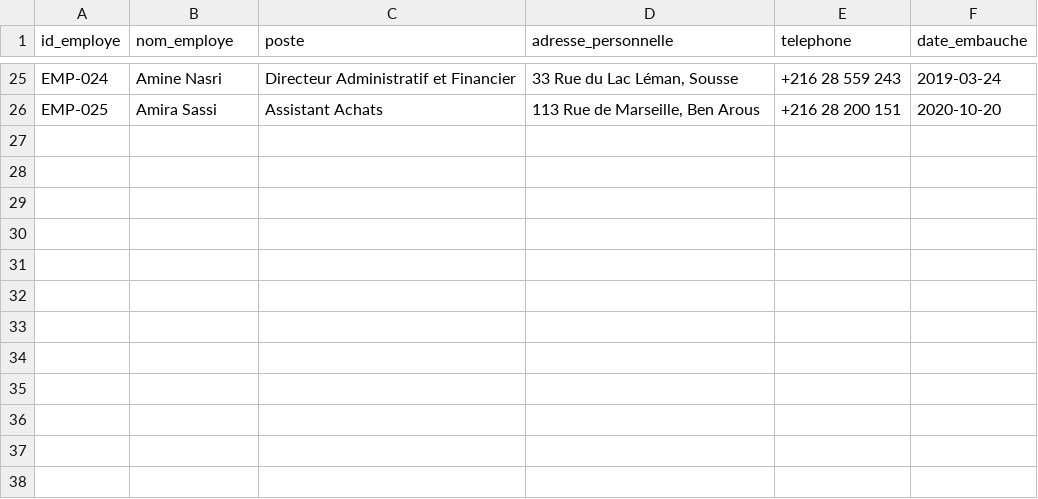
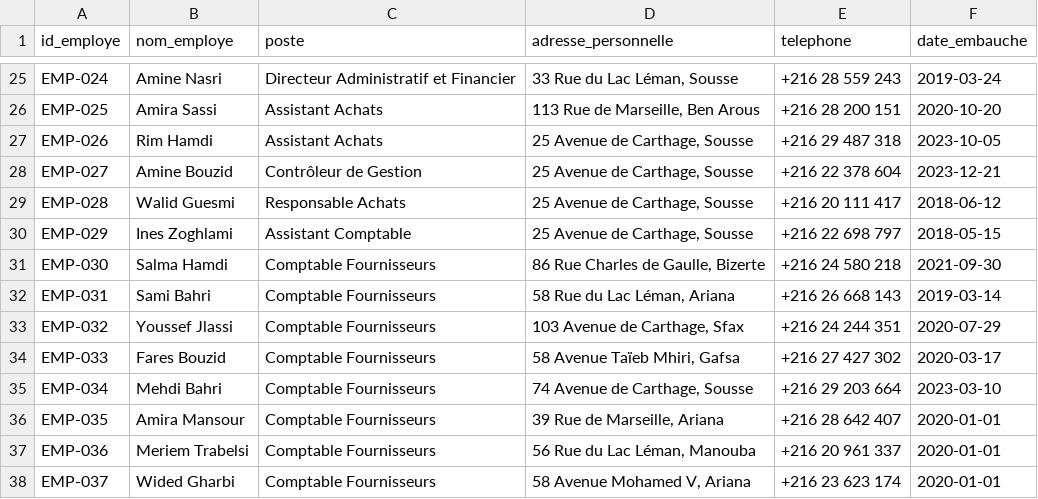
Before and after one commit to louaycodes/ey-internship-fraud-analytics, a CSV file: data/raw/employes.csv, drawn as a sheet; only a part is shown, gaps mark what is left out; the diff names each change by its address in the sheet, - before the commit and + after, or states it on an @@ line.

```diff
--- a/data/raw/employes.csv
+++ b/data/raw/employes.csv
+row 27: EMP-026 | Rim Hamdi | Assistant Achats | 25 Avenue de Carthage, Sousse | +216 29 487 318 | 2023-10-05
+row 28: EMP-027 | Amine Bouzid | Contrôleur de Gestion | 25 Avenue de Carthage, Sousse | +216 22 378 604 | 2023-12-21
+row 29: EMP-028 | Walid Guesmi | Responsable Achats | 25 Avenue de Carthage, Sousse | +216 20 111 417 | 2018-06-12
+row 30: EMP-029 | Ines Zoghlami | Assistant Comptable | 25 Avenue de Carthage, Sousse | +216 22 698 797 | 2018-05-15
+row 31: EMP-030 | Salma Hamdi | Comptable Fournisseurs | 86 Rue Charles de Gaulle, Bizerte | +216 24 580 218 | 2021-09-30
+row 32: EMP-031 | Sami Bahri | Comptable Fournisseurs | 58 Rue du Lac Léman, Ariana | +216 26 668 143 | 2019-03-14
+row 33: EMP-032 | Youssef Jlassi | Comptable Fournisseurs | 103 Avenue de Carthage, Sfax | +216 24 244 351 | 2020-07-29
+row 34: EMP-033 | Fares Bouzid | Comptable Fournisseurs | 58 Avenue Taïeb Mhiri, Gafsa | +216 27 427 302 | 2020-03-17
+row 35: EMP-034 | Mehdi Bahri | Comptable Fournisseurs | 74 Avenue de Carthage, Sousse | +216 29 203 664 | 2023-03-10
+row 36: EMP-035 | Amira Mansour | Comptable Fournisseurs | 39 Rue de Marseille, Ariana | +216 28 642 407 | 2020-01-01
+row 37: EMP-036 | Meriem Trabelsi | Comptable Fournisseurs | 56 Rue du Lac Léman, Manouba | +216 20 961 337 | 2020-01-01
+row 38: EMP-037 | Wided Gharbi | Comptable Fournisseurs | 58 Avenue Mohamed V, Ariana | +216 23 623 174 | 2020-01-01
```
Also changed, not shown: data/clean/profil_montant_fournisseur.csv, data/raw/fournisseurs.csv, 16 other files.
